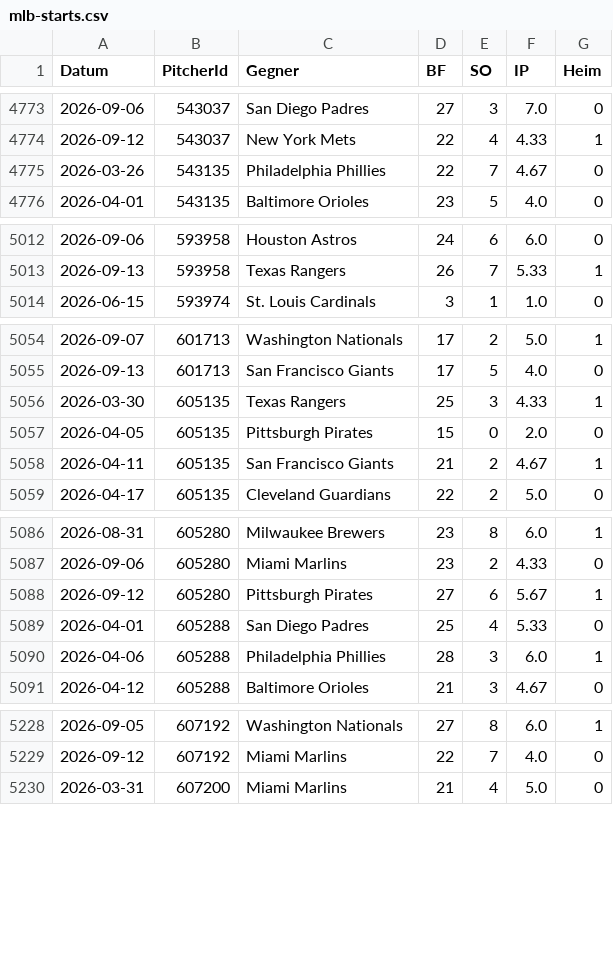
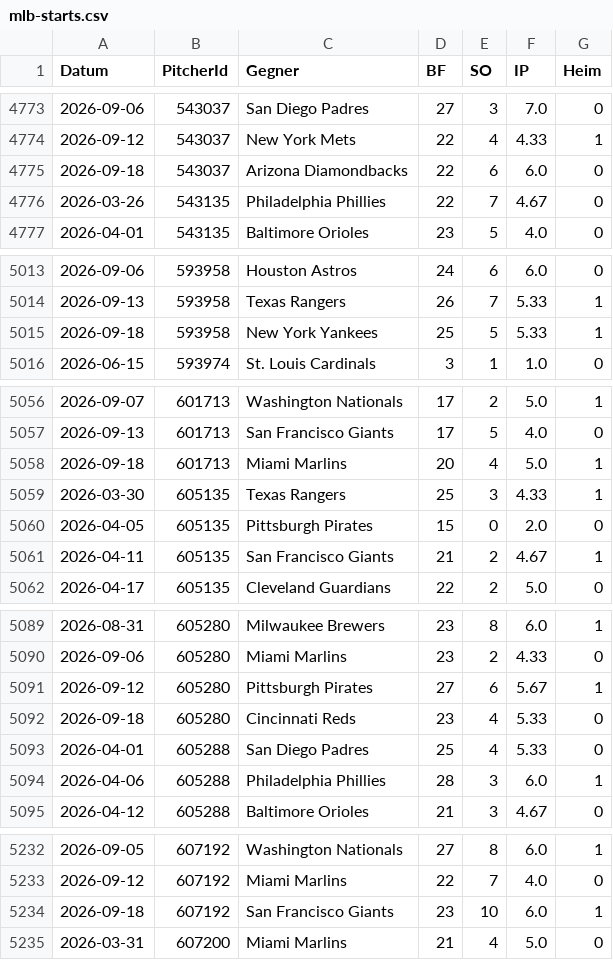
Before and after one commit to gobitodic0007-hash/Wettmodell, a CSV file: daten/mlb-starts.csv, drawn as a sheet; only a part is shown, gaps mark what is left out; the diff covers the shown part only.

```diff
--- a/daten/mlb-starts.csv
+++ b/daten/mlb-starts.csv
@@ -4774,2 +4774,3 @@ Datum,PitcherId,Gegner,BF,SO,IP,Heim
 2026-09-12,543037,New York Mets,22,4,4.33,1
+2026-09-18,543037,Arizona Diamondbacks,22,6,6.0,0
 2026-03-26,543135,Philadelphia Phillies,22,7,4.67,0
@@ -5013,2 +5014,3 @@ Datum,PitcherId,Gegner,BF,SO,IP,Heim
 2026-09-13,593958,Texas Rangers,26,7,5.33,1
+2026-09-18,593958,New York Yankees,25,5,5.33,1
 2026-06-15,593974,St. Louis Cardinals,3,1,1.0,0
@@ -5055,2 +5057,3 @@ Datum,PitcherId,Gegner,BF,SO,IP,Heim
 2026-09-13,601713,San Francisco Giants,17,5,4.0,0
+2026-09-18,601713,Miami Marlins,20,4,5.0,1
 2026-03-30,605135,Texas Rangers,25,3,4.33,1
@@ -5088,2 +5091,3 @@ Datum,PitcherId,Gegner,BF,SO,IP,Heim
 2026-09-12,605280,Pittsburgh Pirates,27,6,5.67,1
+2026-09-18,605280,Cincinnati Reds,23,4,5.33,0
 2026-04-01,605288,San Diego Padres,25,4,5.33,0
@@ -5229,2 +5233,3 @@ Datum,PitcherId,Gegner,BF,SO,IP,Heim
 2026-09-12,607192,Miami Marlins,22,7,4.0,0
+2026-09-18,607192,San Francisco Giants,23,10,6.0,1
 2026-03-31,607200,Miami Marlins,21,4,5.0,0
```
Also changed, not shown: 22 added rows elsewhere in this file, daten/mlb-ansetzungen.csv, daten/mlb-pitcher.csv, 4 other files.
